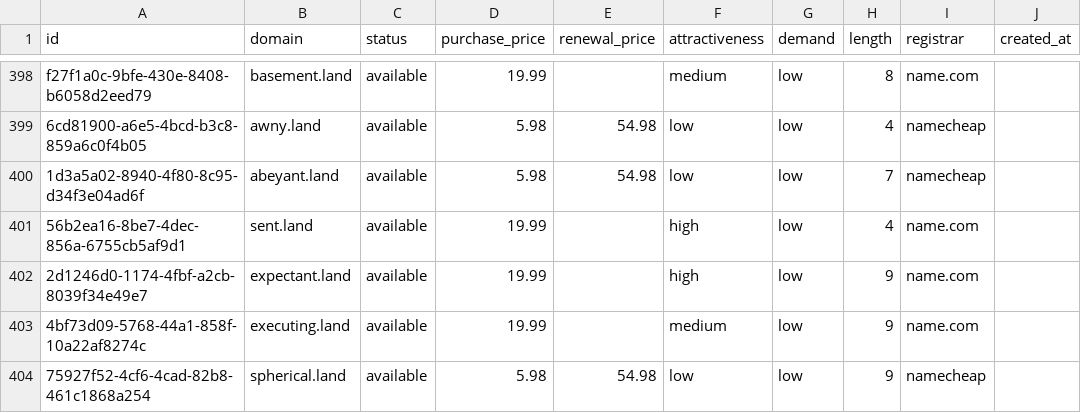
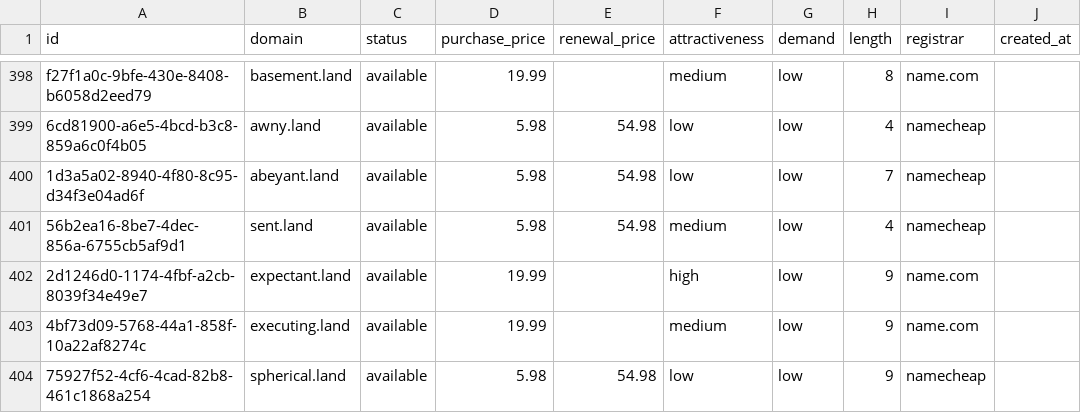
Before and after one commit to UniqueDomains/land-oneword-domains, a CSV file: land.csv, drawn as a sheet; only a part is shown, gaps mark what is left out; the diff names each change by its address in the sheet, - before the commit and + after, or states it on an @@ line.

Commit message:
Domains update

```diff
--- a/land.csv
+++ b/land.csv
-D401 (purchase_price): 19.99
+D401 (purchase_price): 5.98
-E401 (renewal_price): (empty)
+E401 (renewal_price): 54.98
-F401 (attractiveness): high
+F401 (attractiveness): medium
-I401 (registrar): name.com
+I401 (registrar): namecheap
```
Also changed, not shown: 4 other files.
